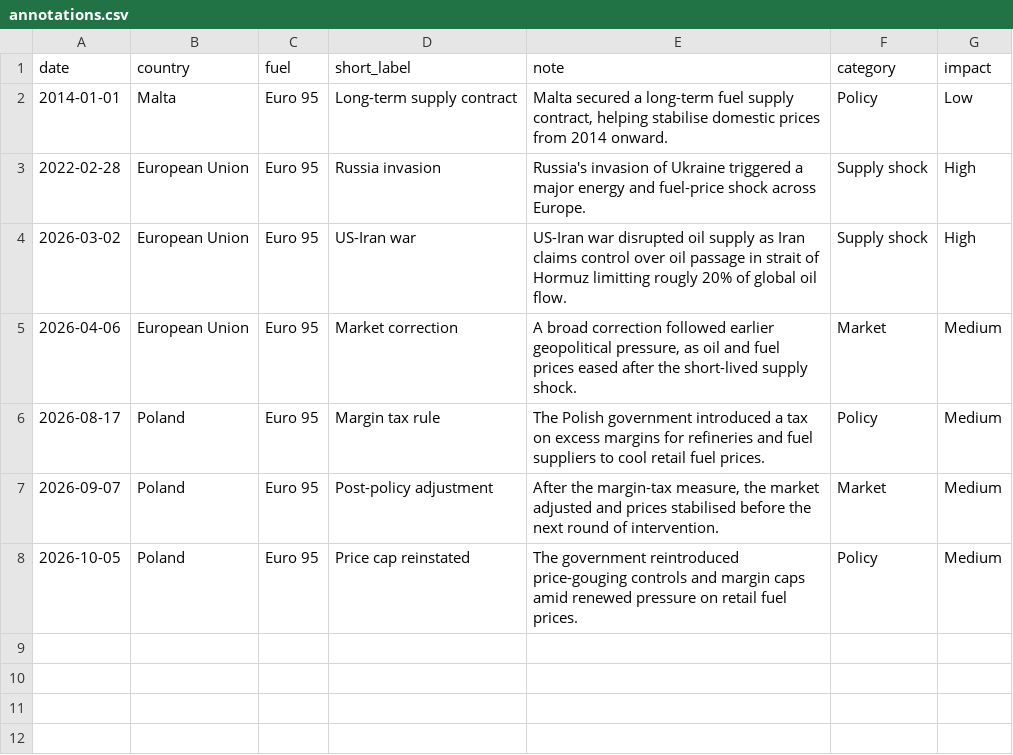
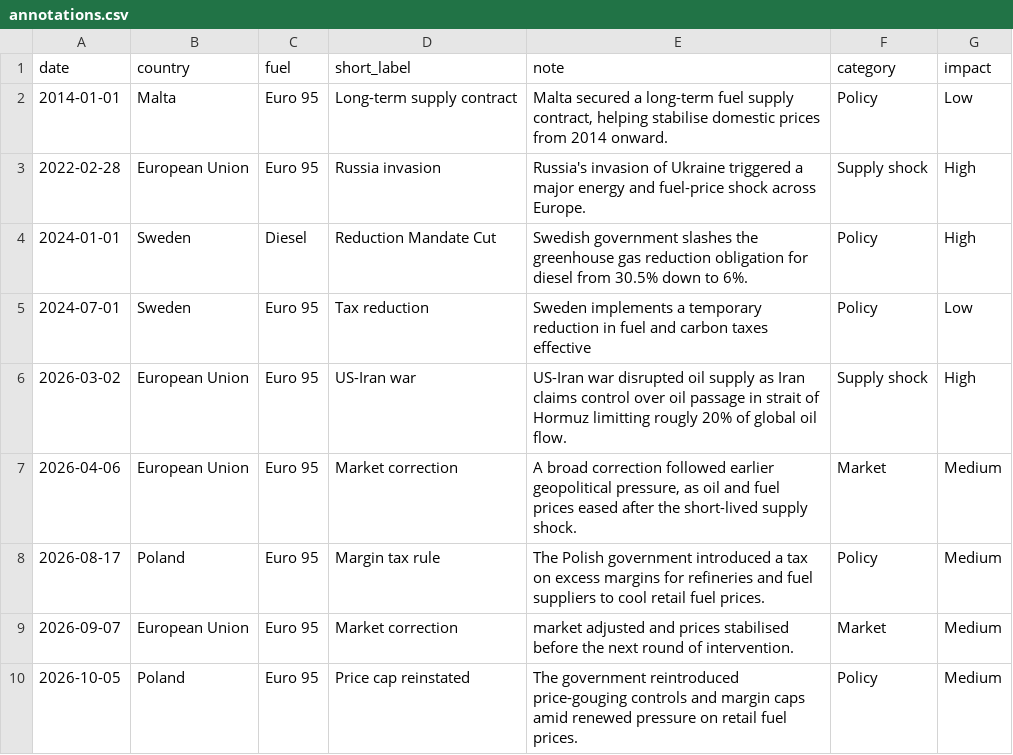
Before and after one commit to Vosbrucke/Fuel_prices_in_europe, a CSV file: Data/annotations.csv, drawn as a sheet.

Commit message:
Update annotations.csv with new fuel policy entries
Added new entries for Sweden's fuel policies and updated existing records.

```diff
--- a/Data/annotations.csv
+++ b/Data/annotations.csv
@@ -3,2 +3,4 @@ date,country,fuel,short_label,note,category,impact
 2022-02-28,European Union,Euro 95,Russia invasion,"Russia's invasion of Ukraine triggered a major energy and fuel-price shock across Europe.",Supply shock,High
+2024-01-01,Sweden,Diesel,Reduction Mandate Cut,"Swedish government slashes the greenhouse gas reduction obligation for diesel from 30.5% down to 6%.",Policy,High
+2024-07-01,Sweden,Euro 95,Tax reduction,"Sweden implements a temporary reduction in fuel and carbon taxes effective",Policy,Low
 2026-03-02,European Union,Euro 95,US-Iran war,"US-Iran war disrupted oil supply as Iran claims control over oil passage in strait of Hormuz limitting rougly 20% of global oil flow.",Supply shock,High
@@ -6,3 +8,3 @@ date,country,fuel,short_label,note,category,impact
 2026-08-17,Poland,Euro 95,Margin tax rule,"The Polish government introduced a tax on excess margins for refineries and fuel suppliers to cool retail fuel prices.",Policy,Medium
-2026-09-07,Poland,Euro 95,Post-policy adjustment,"After the margin-tax measure, the market adjusted and prices stabilised before the next round of intervention.",Market,Medium
+2026-09-07,European Union,Euro 95,Market correction," market adjusted and prices stabilised before the next round of intervention.",Market,Medium
 2026-10-05,Poland,Euro 95,Price cap reinstated,"The government reintroduced price-gouging controls and margin caps amid renewed pressure on retail fuel prices.",Policy,Medium
```
